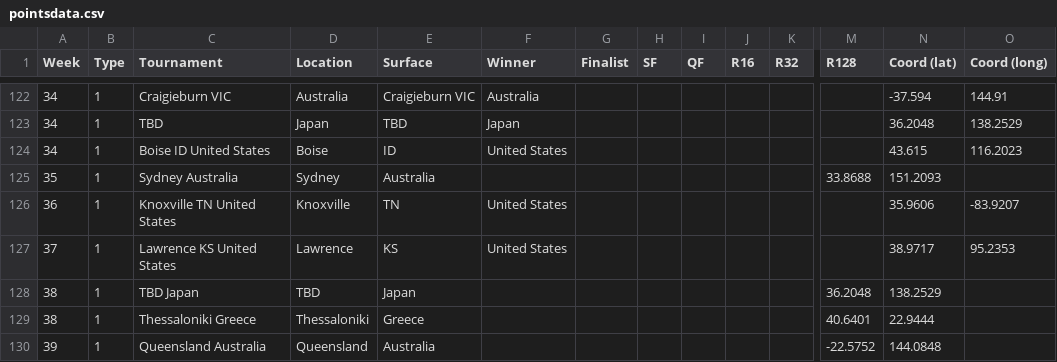
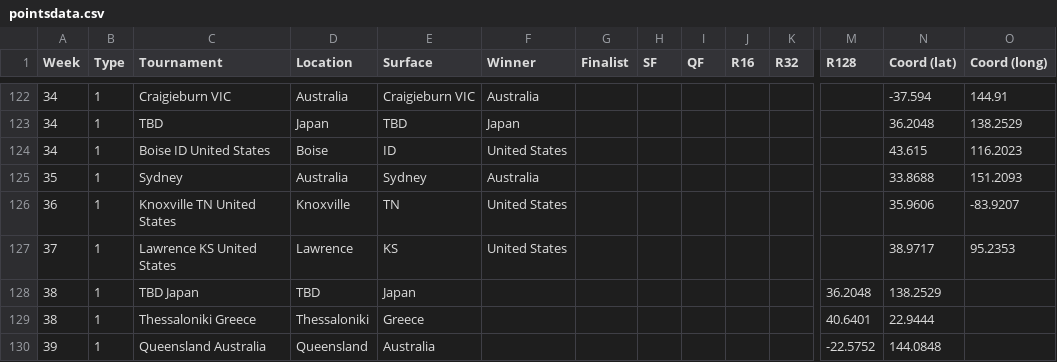
Before and after one commit to jayxiaogit/SportsAnalysis, a CSV file: website/src/backend/pointsdata.csv, drawn as a sheet; only a part is shown, gaps mark what is left out; removed rows and columns are numbered as before the commit, all else as after; rows hold the shown columns only; the diff names each change by its address in the sheet, - before the commit and + after, or states it on an @@ line.

Commit message:
Update pointsdata.csv

```diff
--- a/website/src/backend/pointsdata.csv
+++ b/website/src/backend/pointsdata.csv
-row 125: 35 | 1 | Sydney Australia | Sydney | Australia |  |  |  |  |  |  | 33.8688 | 151.2093
+row 125: 35 | 1 | Sydney | Australia | Sydney | Australia |  |  |  |  |  |  | 33.8688 | 151.2093
```
